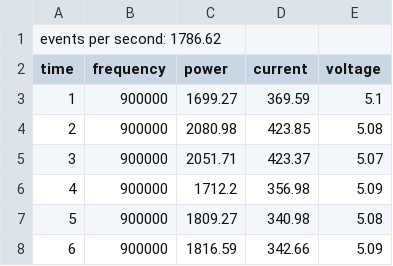
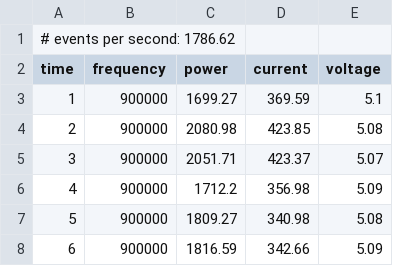
Before and after one commit to dos-group/vessim, a CSV file: example_node/stress_test/data/900.csv, drawn as a sheet; only a part is shown.

```diff
--- a/example_node/stress_test/data/900.csv
+++ b/example_node/stress_test/data/900.csv
@@ -1,2 +1,2 @@
-events per second: 1786.62
+# events per second: 1786.62
 time,frequency,power,current,voltage
```
Also changed, not shown: example_node/stress_test/data/1000.csv.
